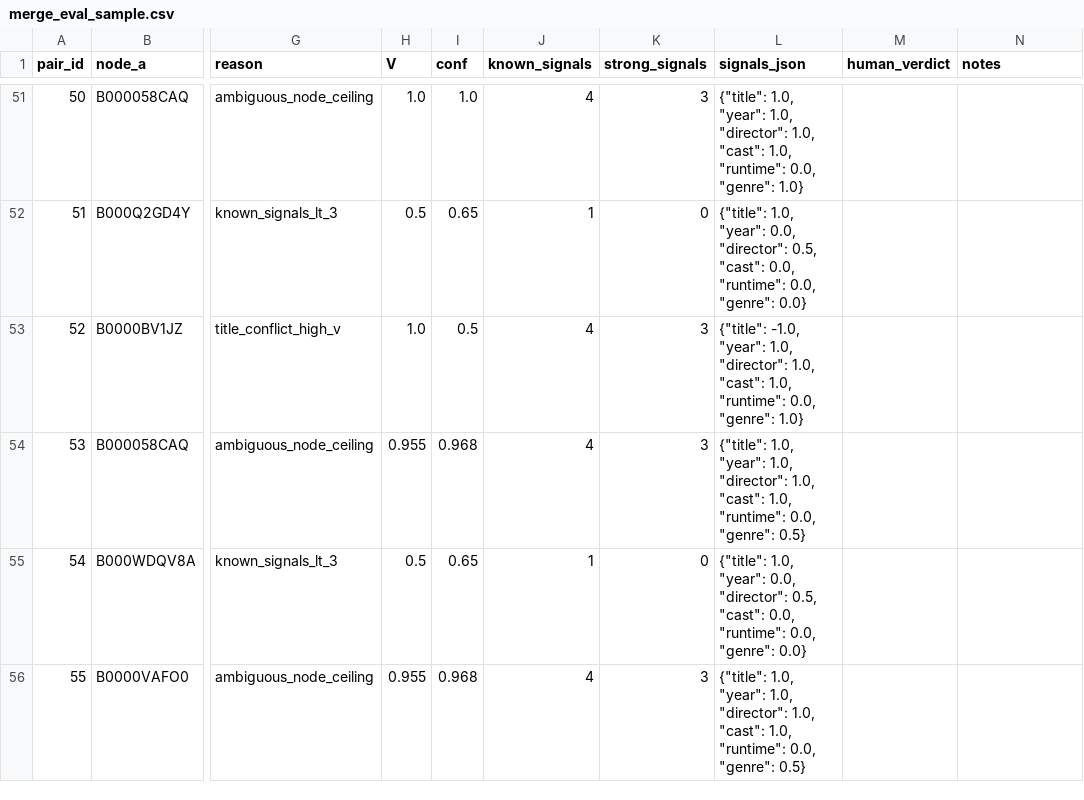
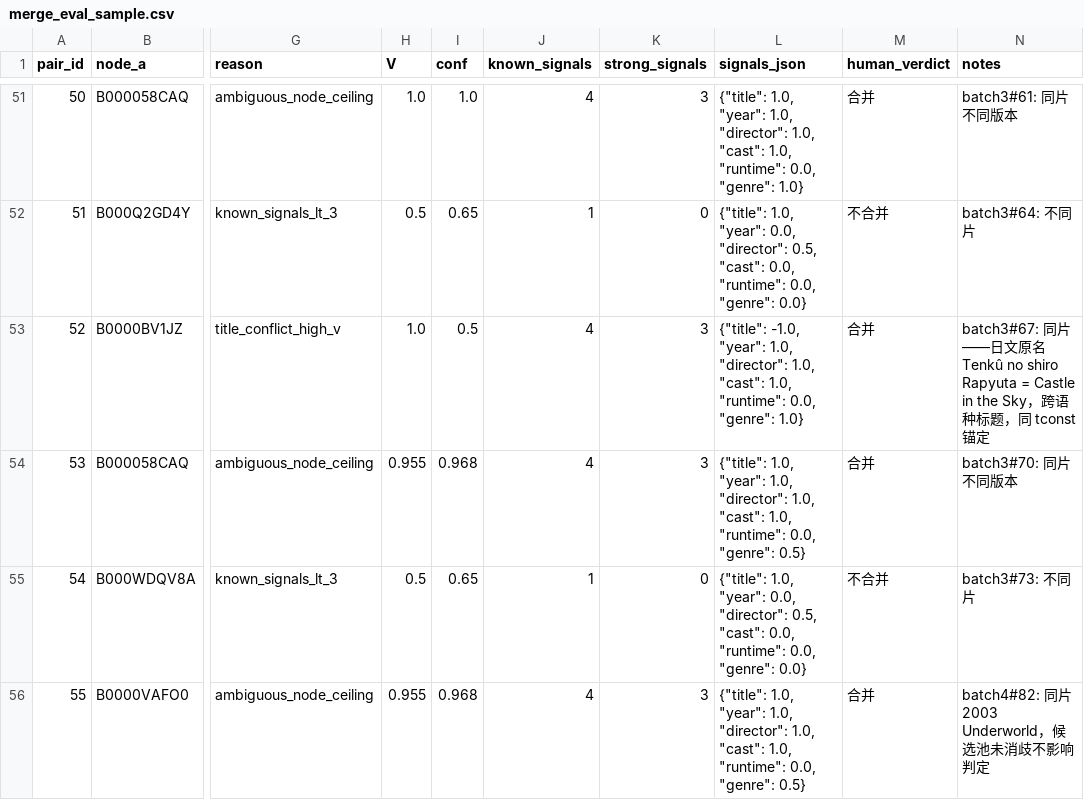
Before and after one commit to chaojizhu7/etl-amazon-movies, a CSV file: logs/summary/merge_eval_sample.csv, drawn as a sheet; only a part is shown, gaps mark what is left out; the diff covers the shown part only; the diff names each change by its address in the sheet, - before the commit and + after, or states it on an @@ line.

```diff
--- a/logs/summary/merge_eval_sample.csv
+++ b/logs/summary/merge_eval_sample.csv
-M51 (human_verdict): (empty)
+M51 (human_verdict): 合并
-N51 (notes): (empty)
+N51 (notes): batch3#61: 同片不同版本
-M52 (human_verdict): (empty)
+M52 (human_verdict): 不合并
-N52 (notes): (empty)
+N52 (notes): batch3#64: 不同片
-M53:M54 (human_verdict): (empty)
+M53:M54 (human_verdict): 合并
-N53 (notes): (empty)
+N53 (notes): batch3#67: 同片——日文原名 Tenkû no shiro Rapyuta = Castle in the Sky，跨语种标题，同 tconst 锚定
-N54 (notes): (empty)
+N54 (notes): batch3#70: 同片不同版本
-M55 (human_verdict): (empty)
+M55 (human_verdict): 不合并
-N55 (notes): (empty)
+N55 (notes): batch3#73: 不同片
-M56 (human_verdict): (empty)
+M56 (human_verdict): 合并
-N56 (notes): (empty)
+N56 (notes): batch4#82: 同片 2003 Underworld，候选池未消歧不影响判定
```
Also changed, not shown: 188 edited cells elsewhere in this file, 2 other files.
